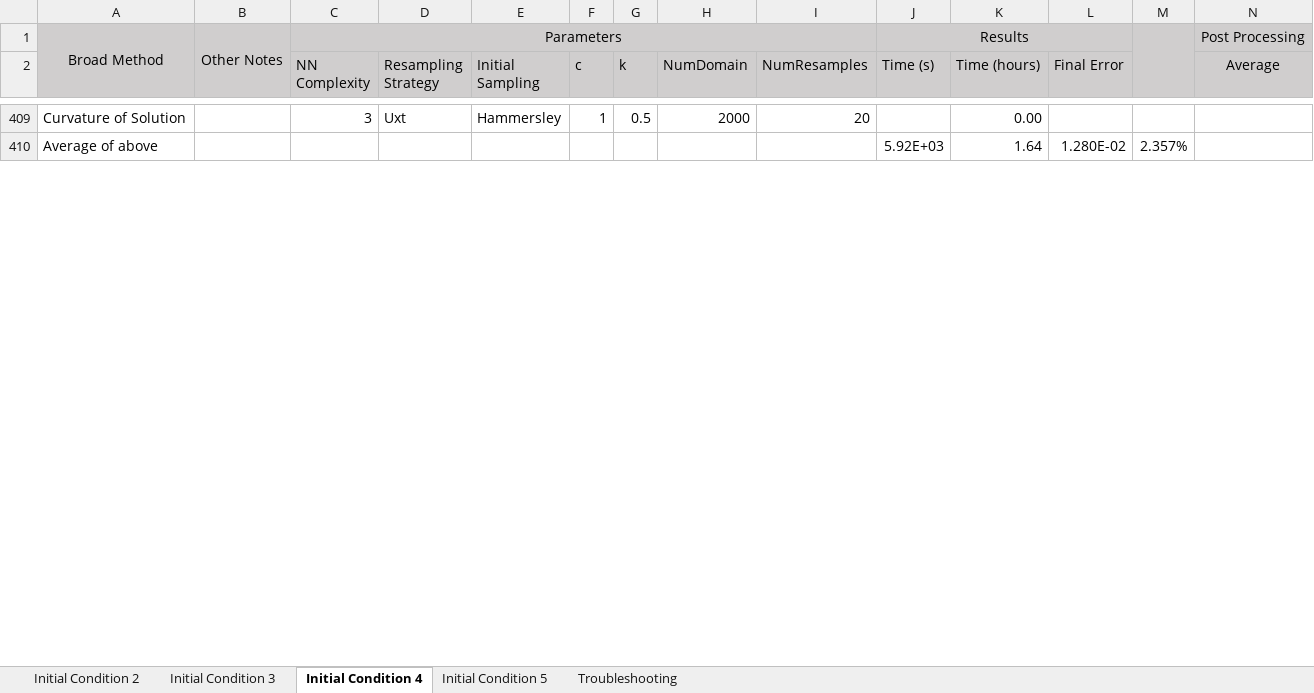
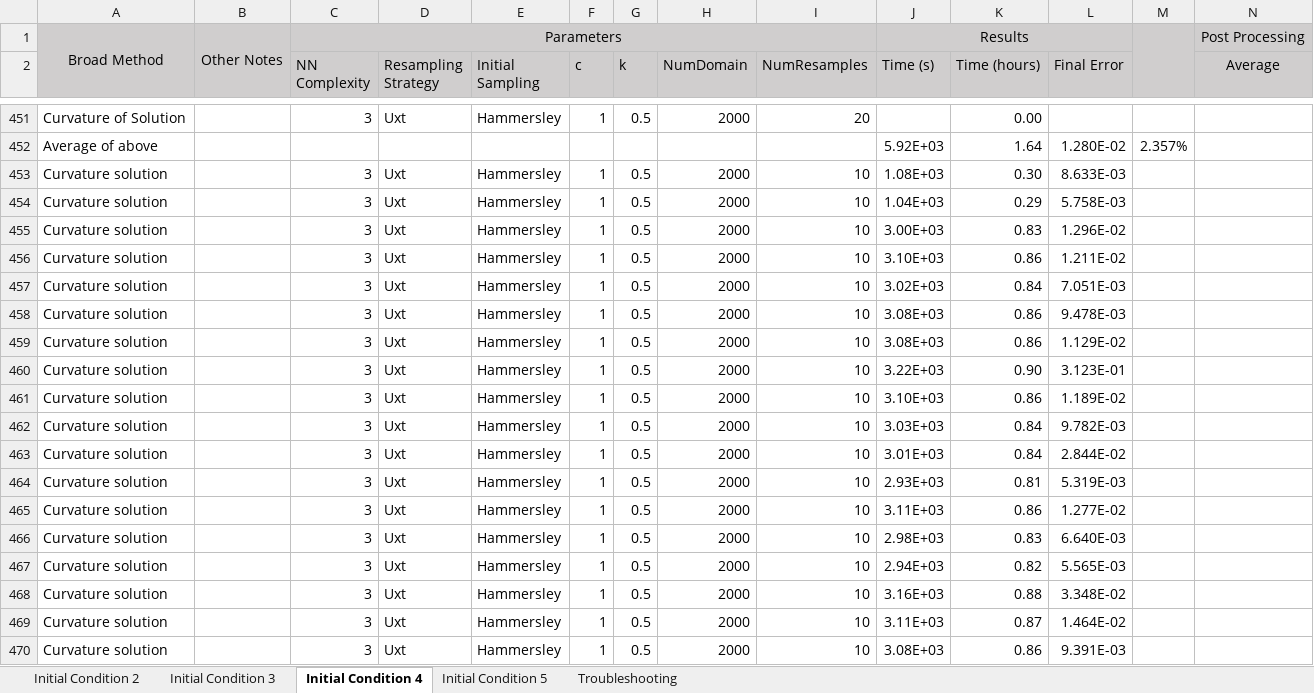
Before and after one commit to JLFlorido/pinn-sampling, an Excel workbook: results/spreadsheets/Results - Burgers Alternate Initial Conditions.xlsx, sheet Initial Condition 4, drawn as a sheet; only a part is shown, gaps mark what is left out; values as stored, in another font and other column widths than the file's, no borders; rows hold the shown columns only; the diff covers the shown part only; the diff names each change by its address in the sheet, - before the commit and + after, or states it on an @@ line.

```diff
--- a/results/spreadsheets/Results - Burgers Alternate Initial Conditions.xlsx (sheet Initial Condition 4)
+++ b/results/spreadsheets/Results - Burgers Alternate Initial Conditions.xlsx (sheet Initial Condition 4)
+row 453: Curvature solution |  | 3 | Uxt | Hammersley | 1 | 0.5 | 2000 | 10 | 1.08E+03 | 0.30 | 8.633E-03
+row 454: Curvature solution |  | 3 | Uxt | Hammersley | 1 | 0.5 | 2000 | 10 | 1.04E+03 | 0.29 | 5.758E-03
+row 455: Curvature solution |  | 3 | Uxt | Hammersley | 1 | 0.5 | 2000 | 10 | 3.00E+03 | 0.83 | 1.296E-02
+row 456: Curvature solution |  | 3 | Uxt | Hammersley | 1 | 0.5 | 2000 | 10 | 3.10E+03 | 0.86 | 1.211E-02
+row 457: Curvature solution |  | 3 | Uxt | Hammersley | 1 | 0.5 | 2000 | 10 | 3.02E+03 | 0.84 | 7.051E-03
+row 458: Curvature solution |  | 3 | Uxt | Hammersley | 1 | 0.5 | 2000 | 10 | 3.08E+03 | 0.86 | 9.478E-03
+row 459: Curvature solution |  | 3 | Uxt | Hammersley | 1 | 0.5 | 2000 | 10 | 3.08E+03 | 0.86 | 1.129E-02
+row 460: Curvature solution |  | 3 | Uxt | Hammersley | 1 | 0.5 | 2000 | 10 | 3.22E+03 | 0.90 | 3.123E-01
+row 461: Curvature solution |  | 3 | Uxt | Hammersley | 1 | 0.5 | 2000 | 10 | 3.10E+03 | 0.86 | 1.189E-02
+row 462: Curvature solution |  | 3 | Uxt | Hammersley | 1 | 0.5 | 2000 | 10 | 3.03E+03 | 0.84 | 9.782E-03
+row 463: Curvature solution |  | 3 | Uxt | Hammersley | 1 | 0.5 | 2000 | 10 | 3.01E+03 | 0.84 | 2.844E-02
+row 464: Curvature solution |  | 3 | Uxt | Hammersley | 1 | 0.5 | 2000 | 10 | 2.93E+03 | 0.81 | 5.319E-03
+row 465: Curvature solution |  | 3 | Uxt | Hammersley | 1 | 0.5 | 2000 | 10 | 3.11E+03 | 0.86 | 1.277E-02
+row 466: Curvature solution |  | 3 | Uxt | Hammersley | 1 | 0.5 | 2000 | 10 | 2.98E+03 | 0.83 | 6.640E-03
+row 467: Curvature solution |  | 3 | Uxt | Hammersley | 1 | 0.5 | 2000 | 10 | 2.94E+03 | 0.82 | 5.565E-03
+row 468: Curvature solution |  | 3 | Uxt | Hammersley | 1 | 0.5 | 2000 | 10 | 3.16E+03 | 0.88 | 3.348E-02
+row 469: Curvature solution |  | 3 | Uxt | Hammersley | 1 | 0.5 | 2000 | 10 | 3.11E+03 | 0.87 | 1.464E-02
+row 470: Curvature solution |  | 3 | Uxt | Hammersley | 1 | 0.5 | 2000 | 10 | 3.08E+03 | 0.86 | 9.391E-03
```
Also changed, not shown: 108 added rows and 100 edited cells elsewhere in this sheet, sheet Initial Condition 3, sheet Initial Condition 2, sheet Initial Condition 5, formulas that keep their value, charts or pictures, results/spreadsheets/Results - Allen Cahn.xlsx, results/spreadsheets/Results Overview.xlsx, 11 other files.
